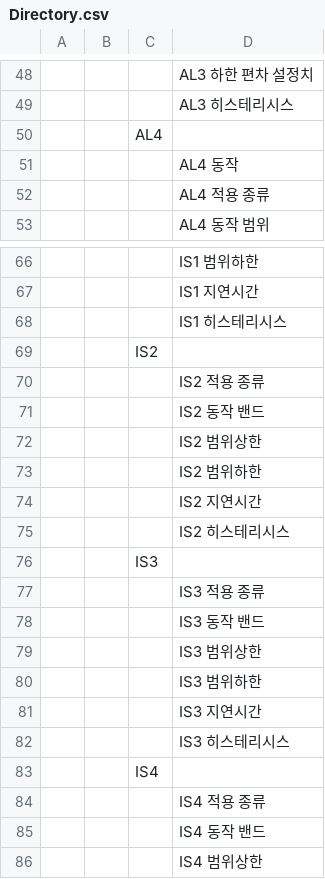
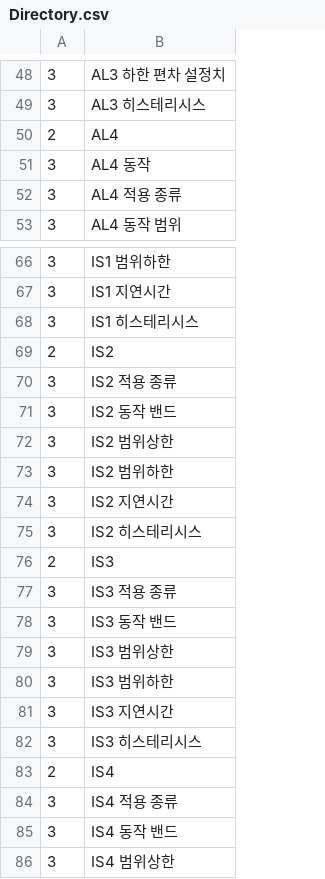
Before and after one commit to BangHyeongSik/Ccommtest, a CSV file: Directory.csv, drawn as a sheet; only a part is shown, gaps mark what is left out; removed rows and columns are numbered as before the commit, all else as after; the diff covers the shown part only; the diff names each change by its address in the sheet, - before the commit and + after, or states it on an @@ line.

```diff
--- a/Directory.csv
+++ b/Directory.csv
-column A, empty
-column B, empty
-column C, row 50: AL4; rows 69-83: IS2 |  |  |  |  |  |  | IS3 |  |  |  |  |  |  | IS4
+column A, rows 48-53: 3 | 3 | 2 | 3 | 3 | 3; rows 66-86: 3 | 3 | 3 | 2 | 3 | 3 | 3 | 3 | 3 | 3 | 2 | 3 | 3 | 3 | 3 | 3 | 3 | 2 | 3 | 3 | 3
-B50: (empty)
+B50: AL4
-B69: (empty)
+B69: IS2
-B76: (empty)
+B76: IS3
-B83: (empty)
+B83: IS4
```
Also changed, not shown: 9 edited cells elsewhere in this file, 2 other files.
